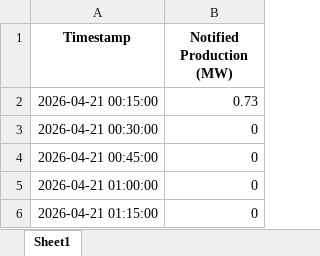
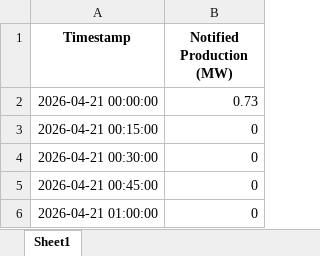
Before and after one commit to Andrei-Ionita/AdremTrading, an Excel workbook: data_fetching/Entsoe/Notified_Production_Solar.xlsx, sheet Sheet1, drawn as a sheet; only a part is shown; the shorter side is filled out with more unchanged rows; values as stored, in another font and other column widths than the file's, no borders; addresses are those after the commit; the diff covers the shown part only; the diff names each change by its address in the sheet, - before the commit and + after, or states it on an @@ line.

```diff
--- a/data_fetching/Entsoe/Notified_Production_Solar.xlsx (sheet Sheet1)
+++ b/data_fetching/Entsoe/Notified_Production_Solar.xlsx (sheet Sheet1)
+row 2: 2026-04-21 00:00:00 | 0.73
-B3 (Notified Production (MW)): 0.73
+B3 (Notified Production (MW)): 0
```
Also changed, not shown: 95 added rows and 72 edited cells elsewhere in this sheet, Market Fundamentals/Transelectrica_data/Cons_Prod_final/Weekly_Consumption_2026.xlsx, Market Fundamentals/Transelectrica_data/Cons_Prod_final/Weekly_Production_2026.xlsx, 33 other files.
